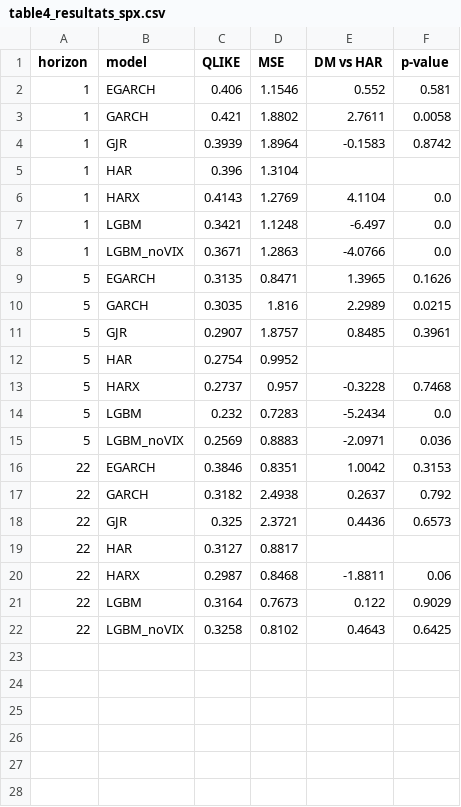
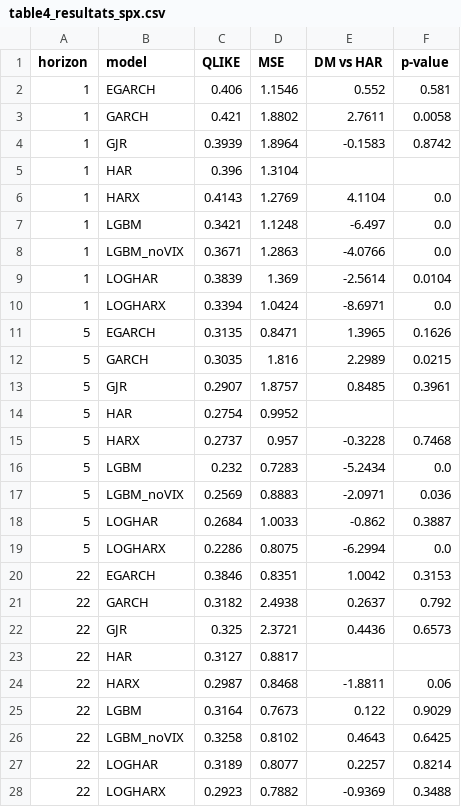
Before and after one commit to syrine1O/ml-finance-project, a CSV file: results/table4_resultats_spx.csv, drawn as a sheet; the diff names each change by its address in the sheet, - before the commit and + after, or states it on an @@ line.

```diff
--- a/results/table4_resultats_spx.csv
+++ b/results/table4_resultats_spx.csv
+row 9: 1 | LOGHAR | 0.3839 | 1.369 | -2.5614 | 0.0104
+row 10: 1 | LOGHARX | 0.3394 | 1.0424 | -8.6971 | 0.0
+row 18: 5 | LOGHAR | 0.2684 | 1.0033 | -0.862 | 0.3887
+row 19: 5 | LOGHARX | 0.2286 | 0.8075 | -6.2994 | 0.0
+row 27: 22 | LOGHAR | 0.3189 | 0.8077 | 0.2257 | 0.8214
+row 28: 22 | LOGHARX | 0.2923 | 0.7882 | -0.9369 | 0.3488
```
Also changed, not shown: results/table4_resultats_tsx.csv, results/table6_mz.csv, 10 other files.
